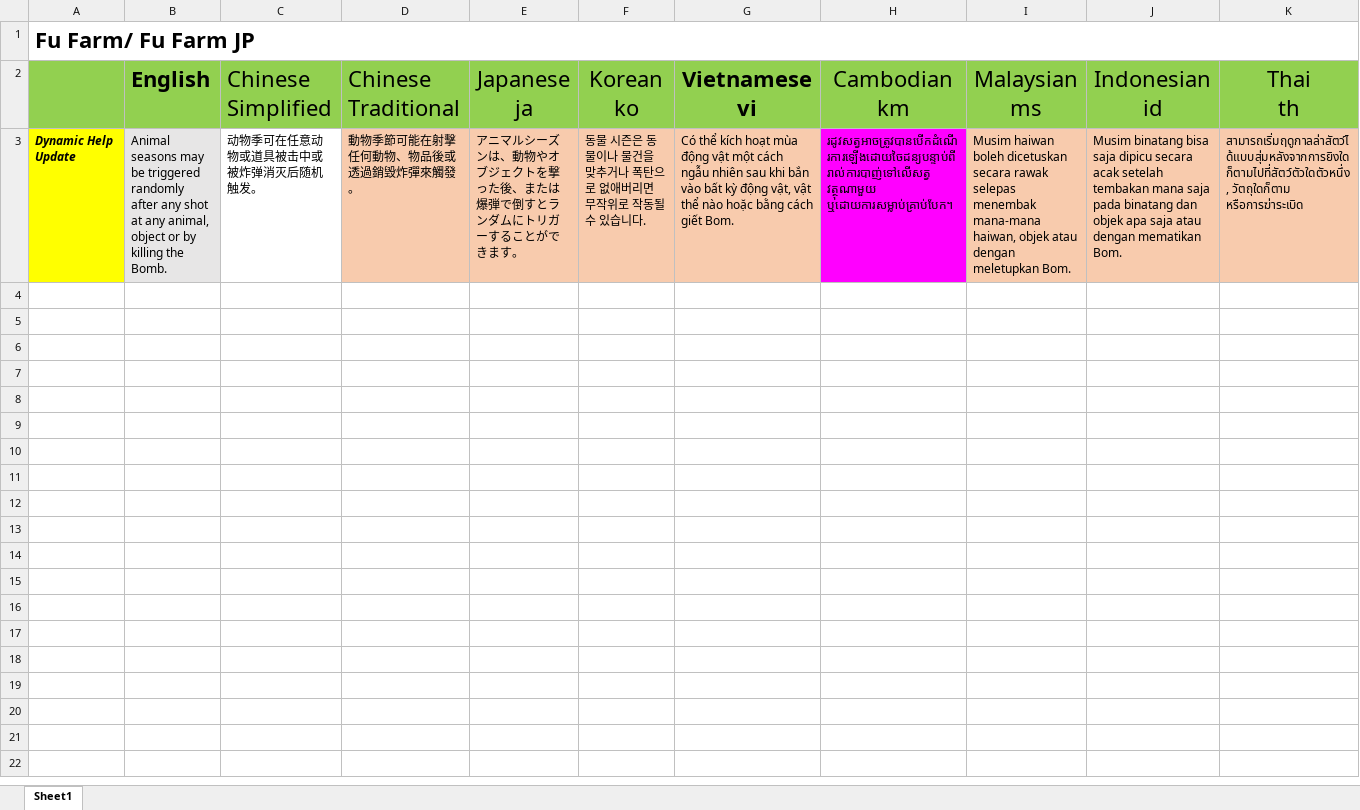
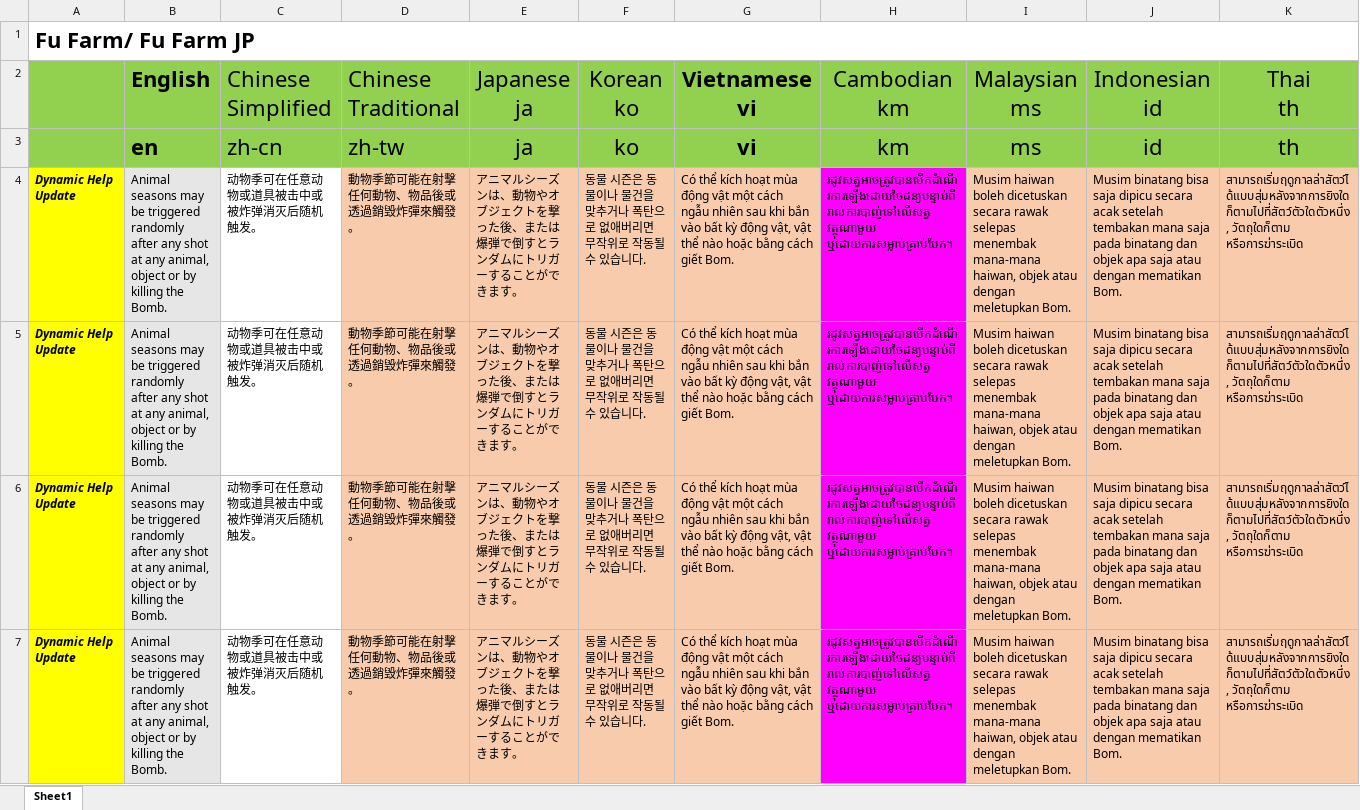
Before and after one commit to sensorlsd/simpleApp, an Excel workbook: supportFiles/xlsxFiles/FuFarmHelpPage.xlsx, sheet Sheet1, drawn as a sheet; only a part is shown; values as stored, in another font and other column widths than the file's, no borders; rows hold the shown columns only; the diff names each change by its address in the sheet, - before the commit and + after, or states it on an @@ line.

```diff
--- a/supportFiles/xlsxFiles/FuFarmHelpPage.xlsx (sheet Sheet1)
+++ b/supportFiles/xlsxFiles/FuFarmHelpPage.xlsx (sheet Sheet1)
+row 3:  | en | zh-cn | zh-tw | ja | ko | vi | km | ms | id | th
+row 4: Dynamic Help Update | Animal seasons may be triggered randomly after any shot at any animal, object or by killing the Bomb. | 动物季可在任意动物或道具被击中或被炸弹消灭后随机触发。 | 動物季節可能在射擊任何動物、物品後或透過銷毀炸彈來觸發。 | アニマルシーズンは、動物やオブジェクトを撃った後、または爆弾で倒すとランダムにトリガーすることができます。 | 동물 시즌은 동물이나 물건을 맞추거나 폭탄으로 없애버리면 무작위로 작동될 수 있습니다. | Có thể kích hoạt mùa động vật một cách ngẫu nhiên sau khi bắn vào bất kỳ động vật, vật thể nào hoặc bằng cách giết Bom. | រដូវសត្វអាចត្រូវបានបើកដំណើរការឡើងដោយចៃដន្យបន្ទាប់ពីរាល់ការបាញ់ទៅលើសត្វ វត្ថុណាមួយ ឬដោយការសម្លាប់គ្រាប់បែក។ | Musim haiwan boleh dicetuskan secara rawak selepas menembak mana-mana haiwan, objek atau dengan meletupkan Bom. | Musim binatang bisa saja dipicu secara acak setelah tembakan mana saja pada binatang dan objek apa saja atau dengan mematikan Bom. | สามารถเริ่มฤดูกาลล่าสัตว์ได้แบบสุ่มหลังจากการยิงใดก็ตามไปที่สัตว์ตัวใดตัวหนึ่ง, วัตถุใดก็ตาม หรือการฆ่าระเบิด
+row 5: Dynamic Help Update | Animal seasons may be triggered randomly after any shot at any animal, object or by killing the Bomb. | 动物季可在任意动物或道具被击中或被炸弹消灭后随机触发。 | 動物季節可能在射擊任何動物、物品後或透過銷毀炸彈來觸發。 | アニマルシーズンは、動物やオブジェクトを撃った後、または爆弾で倒すとランダムにトリガーすることができます。 | 동물 시즌은 동물이나 물건을 맞추거나 폭탄으로 없애버리면 무작위로 작동될 수 있습니다. | Có thể kích hoạt mùa động vật một cách ngẫu nhiên sau khi bắn vào bất kỳ động vật, vật thể nào hoặc bằng cách giết Bom. | រដូវសត្វអាចត្រូវបានបើកដំណើរការឡើងដោយចៃដន្យបន្ទាប់ពីរាល់ការបាញ់ទៅលើសត្វ វត្ថុណាមួយ ឬដោយការសម្លាប់គ្រាប់បែក។ | Musim haiwan boleh dicetuskan secara rawak selepas menembak mana-mana haiwan, objek atau dengan meletupkan Bom. | Musim binatang bisa saja dipicu secara acak setelah tembakan mana saja pada binatang dan objek apa saja atau dengan mematikan Bom. | สามารถเริ่มฤดูกาลล่าสัตว์ได้แบบสุ่มหลังจากการยิงใดก็ตามไปที่สัตว์ตัวใดตัวหนึ่ง, วัตถุใดก็ตาม หรือการฆ่าระเบิด
+row 6: Dynamic Help Update | Animal seasons may be triggered randomly after any shot at any animal, object or by killing the Bomb. | 动物季可在任意动物或道具被击中或被炸弹消灭后随机触发。 | 動物季節可能在射擊任何動物、物品後或透過銷毀炸彈來觸發。 | アニマルシーズンは、動物やオブジェクトを撃った後、または爆弾で倒すとランダムにトリガーすることができます。 | 동물 시즌은 동물이나 물건을 맞추거나 폭탄으로 없애버리면 무작위로 작동될 수 있습니다. | Có thể kích hoạt mùa động vật một cách ngẫu nhiên sau khi bắn vào bất kỳ động vật, vật thể nào hoặc bằng cách giết Bom. | រដូវសត្វអាចត្រូវបានបើកដំណើរការឡើងដោយចៃដន្យបន្ទាប់ពីរាល់ការបាញ់ទៅលើសត្វ វត្ថុណាមួយ ឬដោយការសម្លាប់គ្រាប់បែក។ | Musim haiwan boleh dicetuskan secara rawak selepas menembak mana-mana haiwan, objek atau dengan meletupkan Bom. | Musim binatang bisa saja dipicu secara acak setelah tembakan mana saja pada binatang dan objek apa saja atau dengan mematikan Bom. | สามารถเริ่มฤดูกาลล่าสัตว์ได้แบบสุ่มหลังจากการยิงใดก็ตามไปที่สัตว์ตัวใดตัวหนึ่ง, วัตถุใดก็ตาม หรือการฆ่าระเบิด
```
Also changed, not shown: 6 other files.
